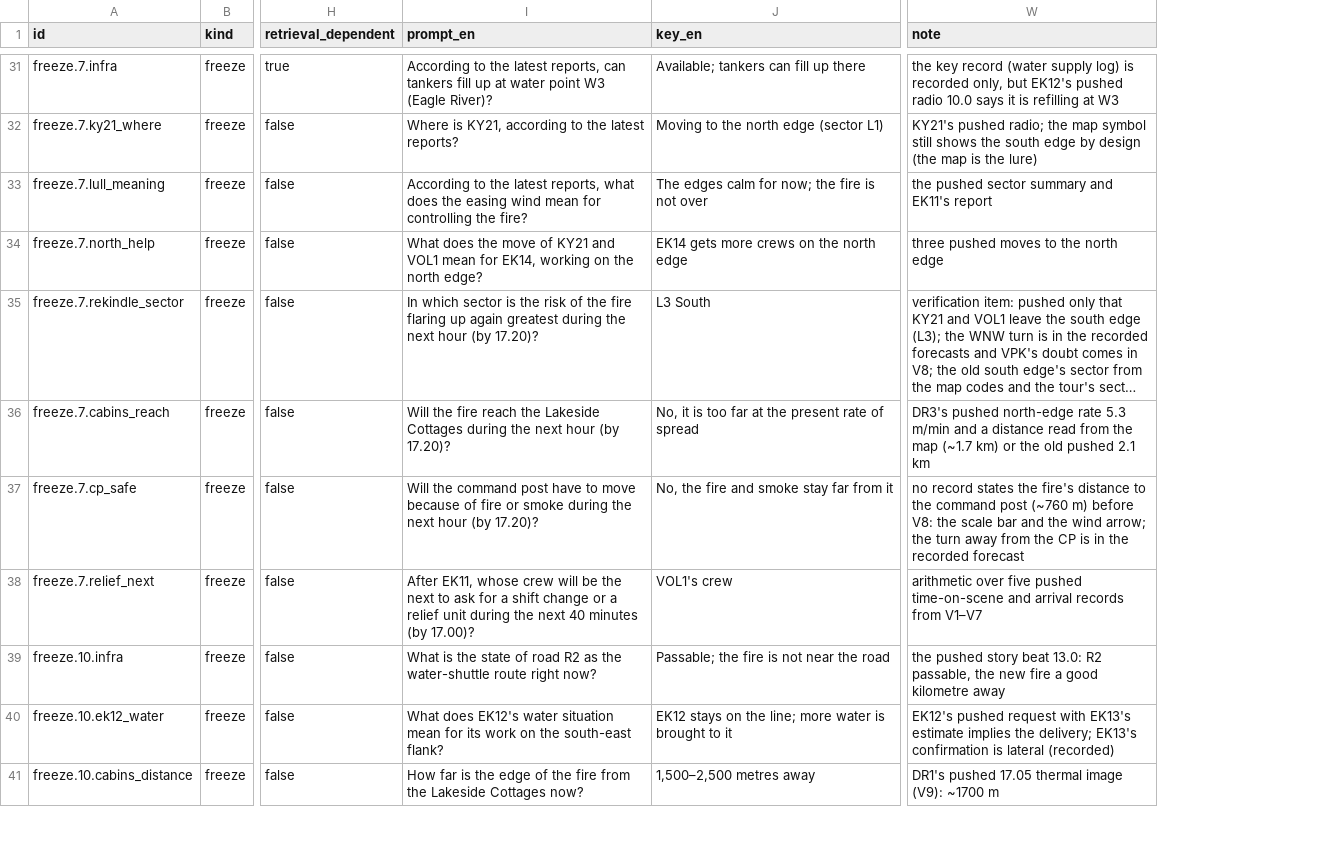
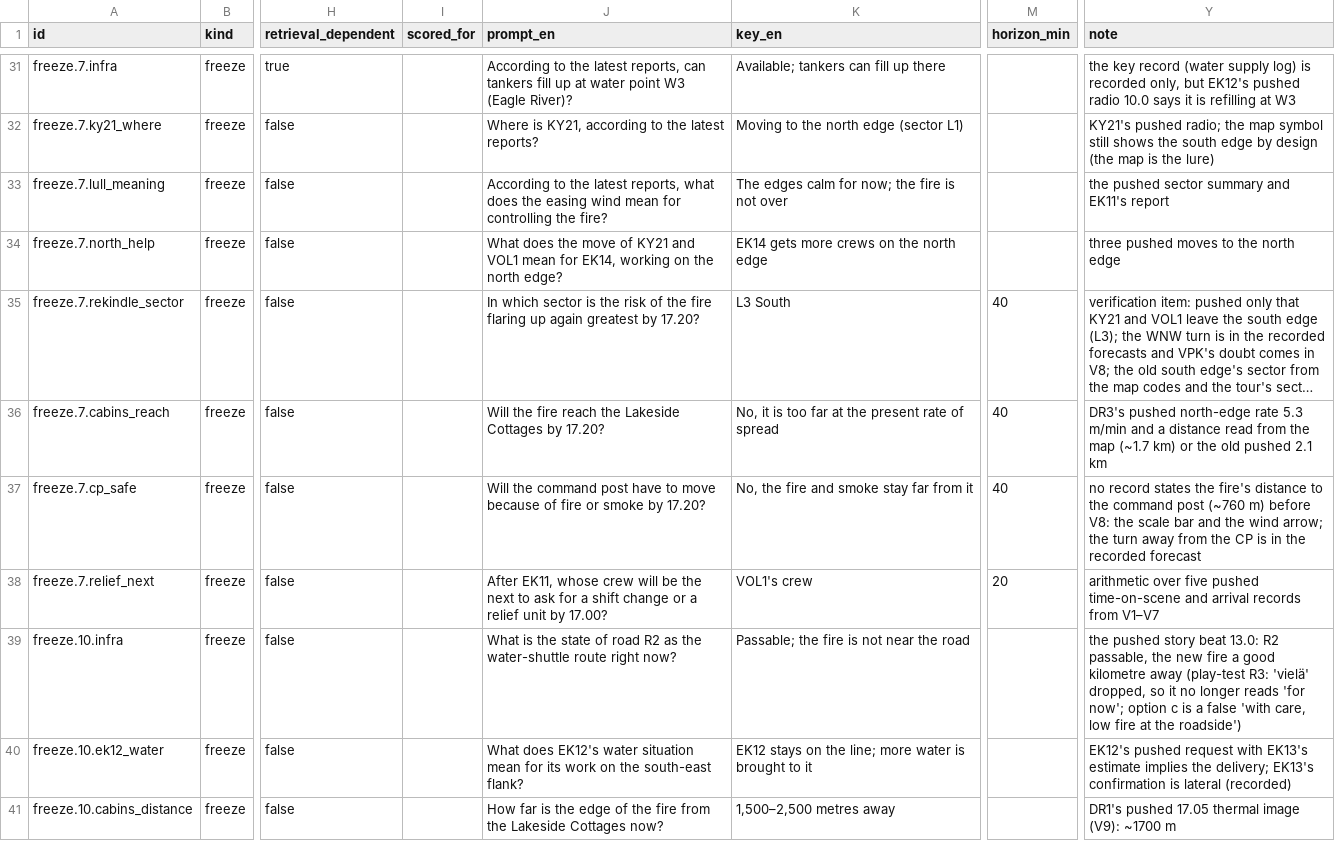
Before and after one commit to Norolansultan/Test-your-thinking, a CSV file: tak-sim/docs/audits/2026-10-23-difficulty/items.csv, drawn as a sheet; only a part is shown, gaps mark what is left out; long unchanged cells end in …; addresses are those after the commit; the diff covers the shown part only; the diff names each change by its address in the sheet, - before the commit and + after, or states it on an @@ line.

```diff
--- a/tak-sim/docs/audits/2026-10-23-difficulty/items.csv
+++ b/tak-sim/docs/audits/2026-10-23-difficulty/items.csv
+column I (scored_for), empty
+column M (horizon_min), rows 35-38: 40 | 40 | 40 | 20
-J35 (prompt_en): …again greatest during the next hour (by 17.20)?
+J35 (prompt_en): …again greatest by 17.20?
-J36 (prompt_en): …Lakeside Cottages during the next hour (by 17.20)?
+J36 (prompt_en): …Lakeside Cottages by 17.20?
-J37 (prompt_en): …or smoke during the next hour (by 17.20)?
+J37 (prompt_en): …or smoke by 17.20?
-J38 (prompt_en): …relief unit during the next 40 minutes (by 17.00)?
+J38 (prompt_en): …relief unit by 17.00?
-Y39 (note): …kilometre away
+Y39 (note): …kilometre away (play-test R3: 'vielä' dropped, so it no longer reads 'for now'; option c is a false 'with care, low fire at the roadside')
```
Also changed, not shown: 32 edited cells elsewhere in this file, 52 other files.
